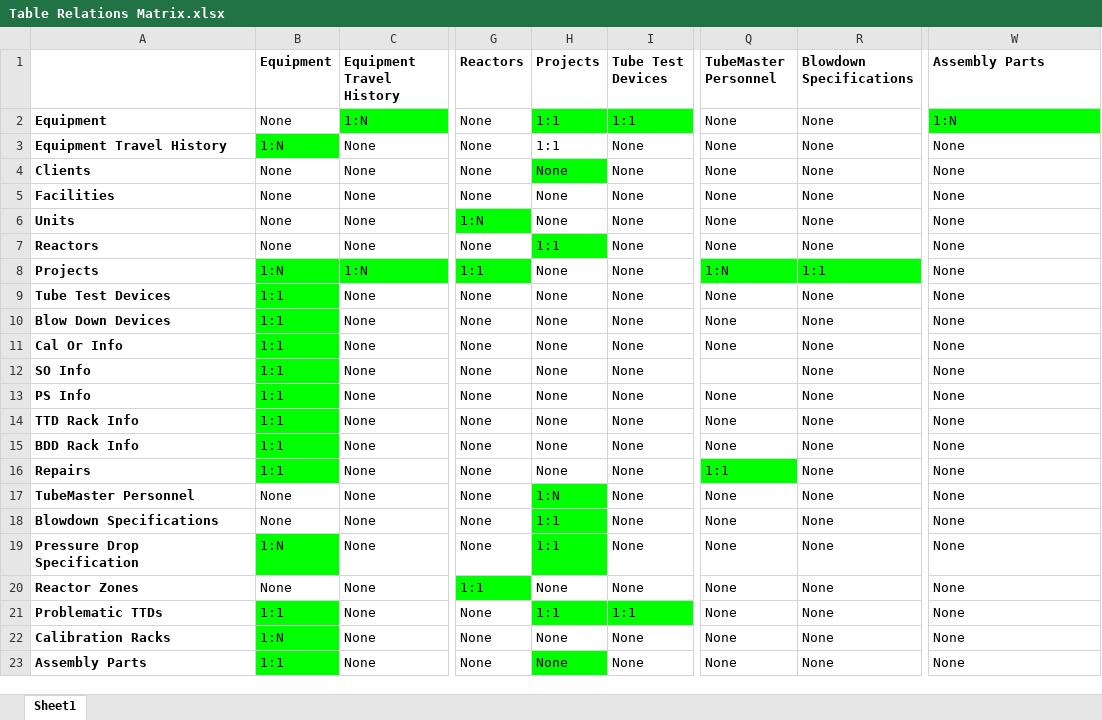
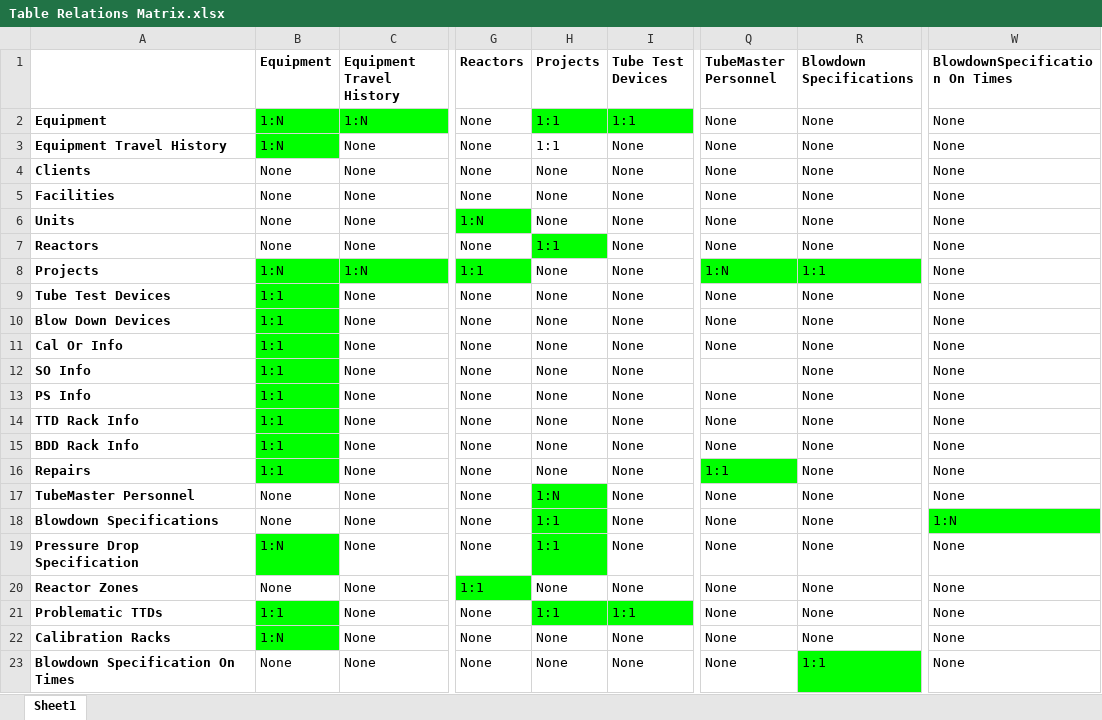
Before and after one commit to ztizzlegaming/database-systems-project, an Excel workbook: Relationships/Table Relations Matrix.xlsx, sheet Sheet1, drawn as a sheet; only a part is shown, gaps mark what is left out; values as stored, in another font and other column widths than the file's, no borders; the diff names each change by its address in the sheet, - before the commit and + after, or states it on an @@ line.

Commit message:
Added table to handle multiple BDOnTimes (as requested by Paul). Removed redundant fields/fields handled by other tables.

```diff
--- a/Relationships/Table Relations Matrix.xlsx (sheet Sheet1)
+++ b/Relationships/Table Relations Matrix.xlsx (sheet Sheet1)
-W1: Assembly Parts
+W1: BlowdownSpecification On Times
-B2 (Equipment): None
+B2 (Equipment): 1:N
-B2 fill: none
+B2 fill: #00FF00
-W2 (BlowdownSpecification On Times): 1:N
+W2 (BlowdownSpecification On Times): None
-W2 fill: #00FF00
+W2 fill: none
-H4 fill: #00FF00
+H4 fill: none
-W18 (BlowdownSpecification On Times): None
+W18 (BlowdownSpecification On Times): 1:N
-W18 fill: none
+W18 fill: #00FF00
-A23: Assembly Parts
+A23: Blowdown Specification On Times
-B23 (Equipment): 1:1
+B23 (Equipment): None
-B23 fill: #00FF00
+B23 fill: none
-H23 fill: #00FF00
+H23 fill: none
-R23 (Blowdown Specifications): None
+R23 (Blowdown Specifications): 1:1
-R23 fill: none
+R23 fill: #00FF00
```
Also changed, not shown: 15 other files.
